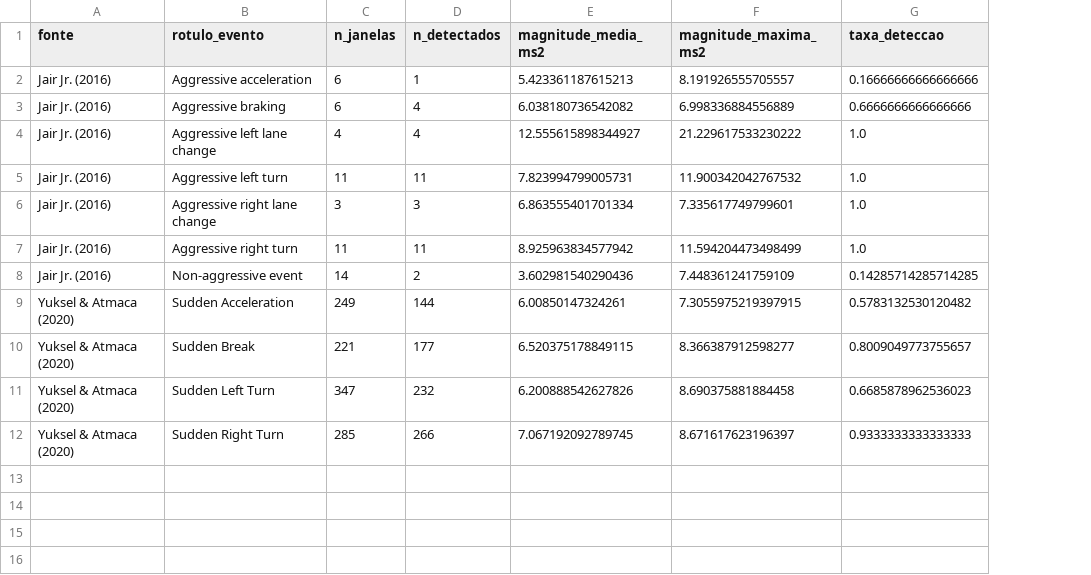
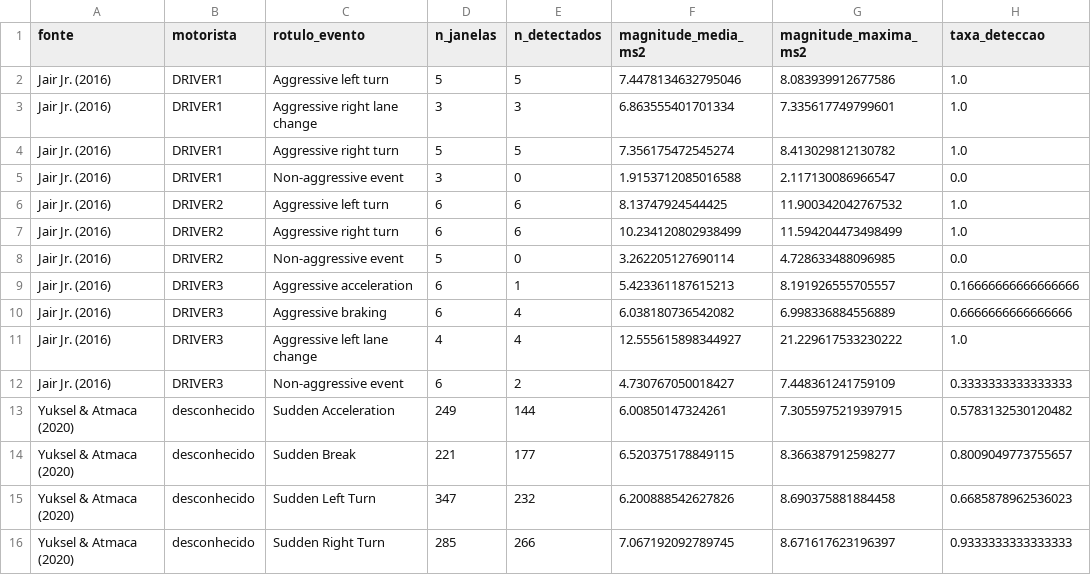
Before and after one commit to Erika4chaos/PFEII-SEGMENTACAO, a CSV file: data/processed/validacao_hardware_conduta_combinada_resumo.csv, drawn as a sheet; removed rows and columns are numbered as before the commit, all else as after; the diff names each change by its address in the sheet, - before the commit and + after, or states it on an @@ line.

```diff
--- a/data/processed/validacao_hardware_conduta_combinada_resumo.csv
+++ b/data/processed/validacao_hardware_conduta_combinada_resumo.csv
+column B (motorista), rows 9-16: DRIVER3 | DRIVER3 | DRIVER3 | DRIVER3 | desconhecido | desconhecido | desconhecido | desconhecido
+row 2: Jair Jr. (2016) | DRIVER1 | Aggressive left turn | 5 | 5 | 7.4478134632795046 | 8.083939912677586 | 1.0
@@ row 6 moved to row 3: Jair Jr. (2016) @@
+row 4: Jair Jr. (2016) | DRIVER1 | Aggressive right turn | 5 | 5 | 7.356175472545274 | 8.413029812130782 | 1.0
+row 5: Jair Jr. (2016) | DRIVER1 | Non-aggressive event | 3 | 0 | 1.9153712085016588 | 2.117130086966547 | 0.0
+row 6: Jair Jr. (2016) | DRIVER2 | Aggressive left turn | 6 | 6 | 8.13747924544425 | 11.900342042767532 | 1.0
+row 7: Jair Jr. (2016) | DRIVER2 | Aggressive right turn | 6 | 6 | 10.234120802938499 | 11.594204473498499 | 1.0
+row 8: Jair Jr. (2016) | DRIVER2 | Non-aggressive event | 5 | 0 | 3.262205127690114 | 4.728633488096985 | 0.0
-row 5: Jair Jr. (2016) | Aggressive left turn | 11 | 11 | 7.823994799005731 | 11.900342042767532 | 1.0
-row 7: Jair Jr. (2016) | Aggressive right turn | 11 | 11 | 8.925963834577942 | 11.594204473498499 | 1.0
-D12 (n_janelas): 14
+D12 (n_janelas): 6
-F12 (magnitude_media_ms2): 3.602981540290436
+F12 (magnitude_media_ms2): 4.730767050018427
-H12 (taxa_deteccao): 0.14285714285714285
+H12 (taxa_deteccao): 0.3333333333333333
```
Also changed, not shown: 2 other files.
